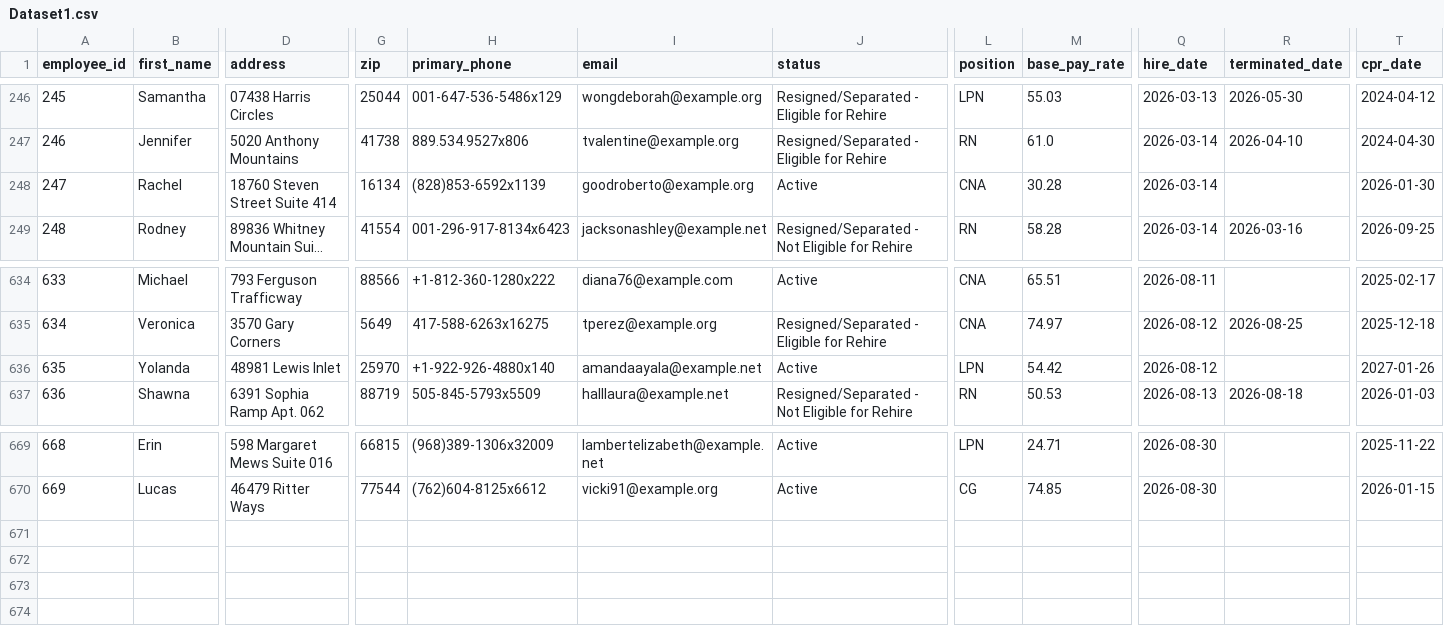
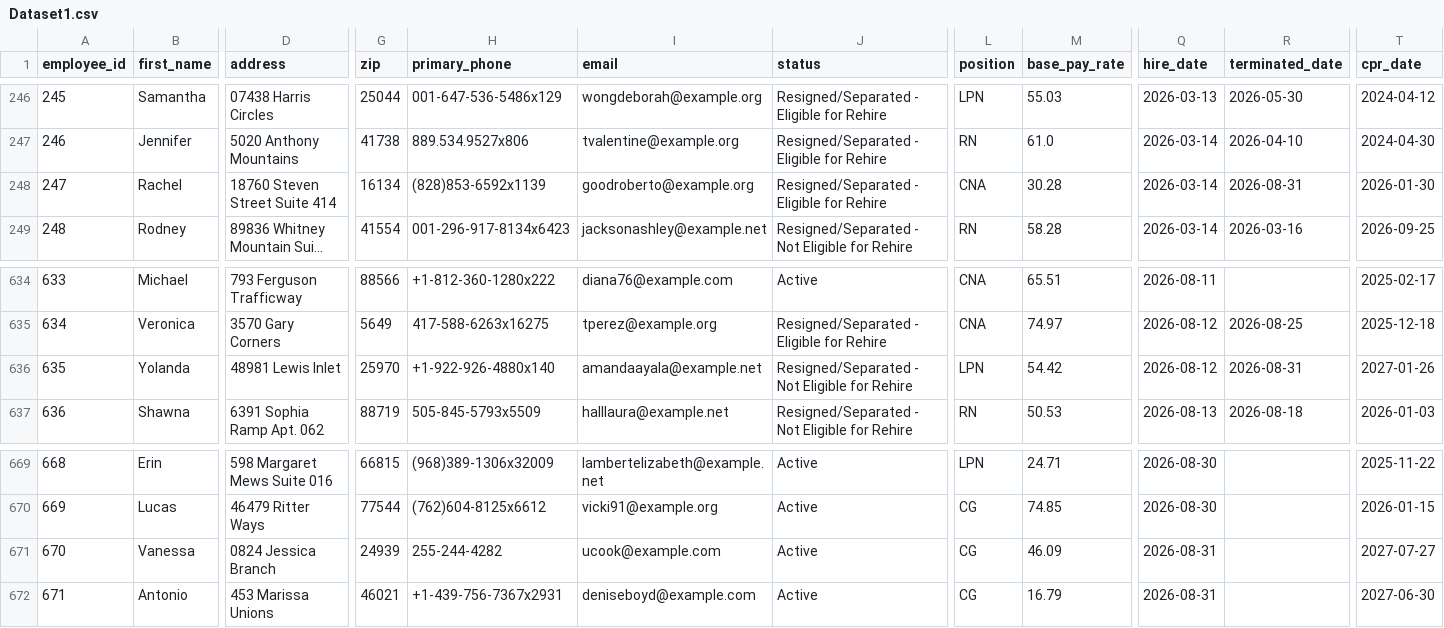
Before and after one commit to UzairNaumanTayyab/Work_Opportunity_Tax_Credit, a CSV file: Datasets/Dataset1.csv, drawn as a sheet; only a part is shown, gaps mark what is left out; long unchanged cells end in …; rows hold the shown columns only; the diff names each change by its address in the sheet, - before the commit and + after, or states it on an @@ line.

Commit message:
Automated HR update: Mon Aug 31 11:59:29 UTC 2026

```diff
--- a/Datasets/Dataset1.csv
+++ b/Datasets/Dataset1.csv
-J248 (status): Active
+J248 (status): Resigned/Separated - Eligible for Rehire
-R248 (terminated_date): (empty)
+R248 (terminated_date): 2026-08-31
-J636 (status): Active
+J636 (status): Resigned/Separated - Not Eligible for Rehire
-R636 (terminated_date): (empty)
+R636 (terminated_date): 2026-08-31
+row 671: 670 | Vanessa | 0824 Jessica Branch | 24939 | 255-244-4282 | ucook@example.com | Active | CG | 46.09 | 2026-08-31 |  | 2027-07-27
+row 672: 671 | Antonio | 453 Marissa Unions | 46021 | +1-439-756-7367x2931 | deniseboyd@example.com | Active | CG | 16.79 | 2026-08-31 |  | 2027-06-30
```
